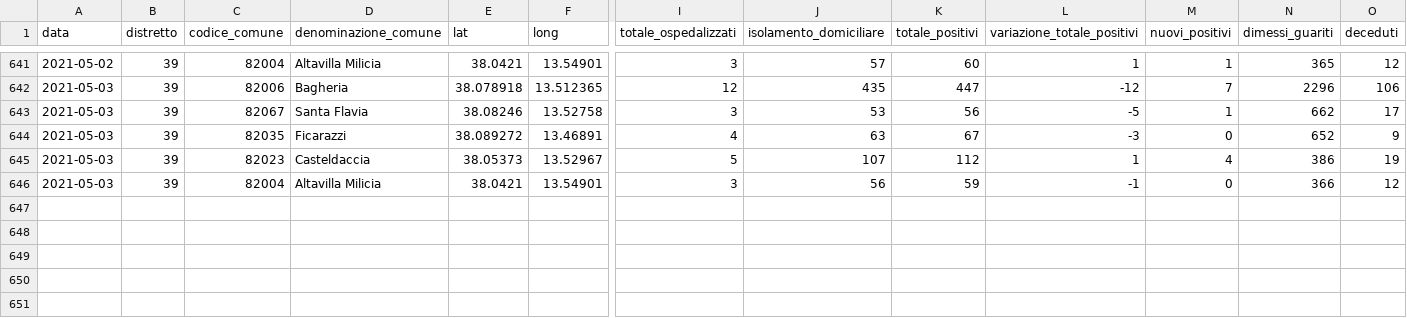
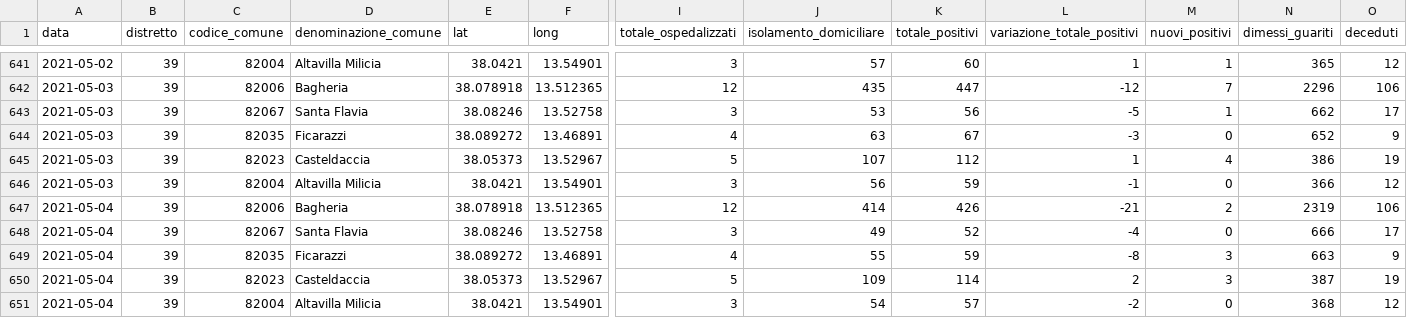
Before and after one commit to gabacode/f8lite, a CSV file: dati-distretto39/dpc-covid19-ita-pa-39.csv, drawn as a sheet; only a part is shown, gaps mark what is left out; rows hold the shown columns only; the diff names each change by its address in the sheet, - before the commit and + after, or states it on an @@ line.

```diff
--- a/dati-distretto39/dpc-covid19-ita-pa-39.csv
+++ b/dati-distretto39/dpc-covid19-ita-pa-39.csv
+row 647: 2021-05-04 | 39 | 82006 | Bagheria | 38.078918 | 13.512365 | 12 | 414 | 426 | -21 | 2 | 2319 | 106
+row 648: 2021-05-04 | 39 | 82067 | Santa Flavia | 38.08246 | 13.52758 | 3 | 49 | 52 | -4 | 0 | 666 | 17
+row 649: 2021-05-04 | 39 | 82035 | Ficarazzi | 38.089272 | 13.46891 | 4 | 55 | 59 | -8 | 3 | 663 | 9
+row 650: 2021-05-04 | 39 | 82023 | Casteldaccia | 38.05373 | 13.52967 | 5 | 109 | 114 | 2 | 3 | 387 | 19
+row 651: 2021-05-04 | 39 | 82004 | Altavilla Milicia | 38.0421 | 13.54901 | 3 | 54 | 57 | -2 | 0 | 368 | 12
```
Also changed, not shown: dati-comuni/dpc-covid19-ita-pa-082004.csv, dati-comuni/dpc-covid19-ita-pa-082006.csv, 12 other files.
